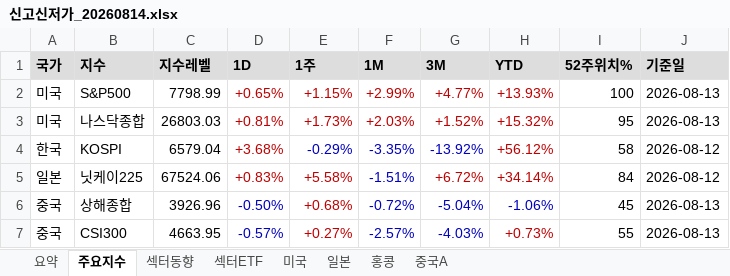
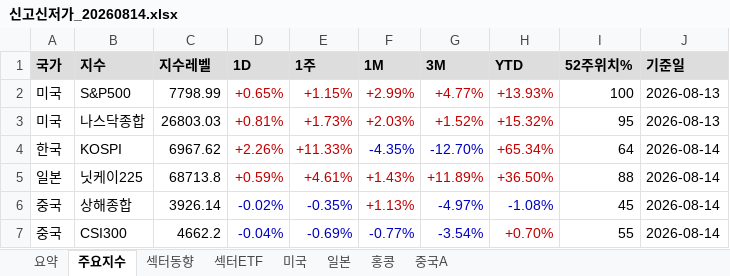
Before and after one commit to cm1n/highlowscreen, an Excel workbook: 신고신저가_20260814.xlsx, sheet 주요지수, drawn as a sheet; only a part is shown; values as stored, in another font and other column widths than the file's, no borders; the diff covers the shown part only; the diff names each change by its address in the sheet, - before the commit and + after, or states it on an @@ line.

```diff
--- a/신고신저가_20260814.xlsx (sheet 주요지수)
+++ b/신고신저가_20260814.xlsx (sheet 주요지수)
-C4 (지수레벨): 6579.04
+C4 (지수레벨): 6967.62
-D4 (1D): +3.68%
+D4 (1D): +2.26%
-E4 (1주): -0.29%
+E4 (1주): +11.33%
-E4 text colour: #0000C0
+E4 text colour: #C00000
-F4 (1M): -3.35%
+F4 (1M): -4.35%
-G4 (3M): -13.92%
+G4 (3M): -12.70%
-H4 (YTD): +56.12%
+H4 (YTD): +65.34%
-I4 (52주위치%): 58
+I4 (52주위치%): 64
-J4:J5 (기준일): 2026-08-12
+J4:J5 (기준일): 2026-08-14
-C5 (지수레벨): 67524.06
+C5 (지수레벨): 68713.8
-D5 (1D): +0.83%
+D5 (1D): +0.59%
-E5 (1주): +5.58%
+E5 (1주): +4.61%
-F5 (1M): -1.51%
+F5 (1M): +1.43%
-F5:F6 text colour: #0000C0
+F5:F6 text colour: #C00000
-G5 (3M): +6.72%
+G5 (3M): +11.89%
-H5 (YTD): +34.14%
+H5 (YTD): +36.50%
-I5 (52주위치%): 84
+I5 (52주위치%): 88
-C6 (지수레벨): 3926.96
+C6 (지수레벨): 3926.14
-D6 (1D): -0.50%
+D6 (1D): -0.02%
-E6 (1주): +0.68%
+E6 (1주): -0.35%
-E6:E7 text colour: #C00000
+E6:E7 text colour: #0000C0
-F6 (1M): -0.72%
+F6 (1M): +1.13%
-G6 (3M): -5.04%
+G6 (3M): -4.97%
-H6 (YTD): -1.06%
+H6 (YTD): -1.08%
-J6:J7 (기준일): 2026-08-13
+J6:J7 (기준일): 2026-08-14
-C7 (지수레벨): 4663.95
+C7 (지수레벨): 4662.2
-D7 (1D): -0.57%
+D7 (1D): -0.04%
-E7 (1주): +0.27%
+E7 (1주): -0.69%
-F7 (1M): -2.57%
+F7 (1M): -0.77%
-G7 (3M): -4.03%
+G7 (3M): -3.54%
-H7 (YTD): +0.73%
+H7 (YTD): +0.70%
```
Also changed, not shown: 16 edited cells and cell formats elsewhere in this sheet, sheet 섹터동향, sheet 일본, sheet 섹터ETF, sheet 홍콩, sheet 중국A, sheet 요약, 1 more sheet, 1 other file.
